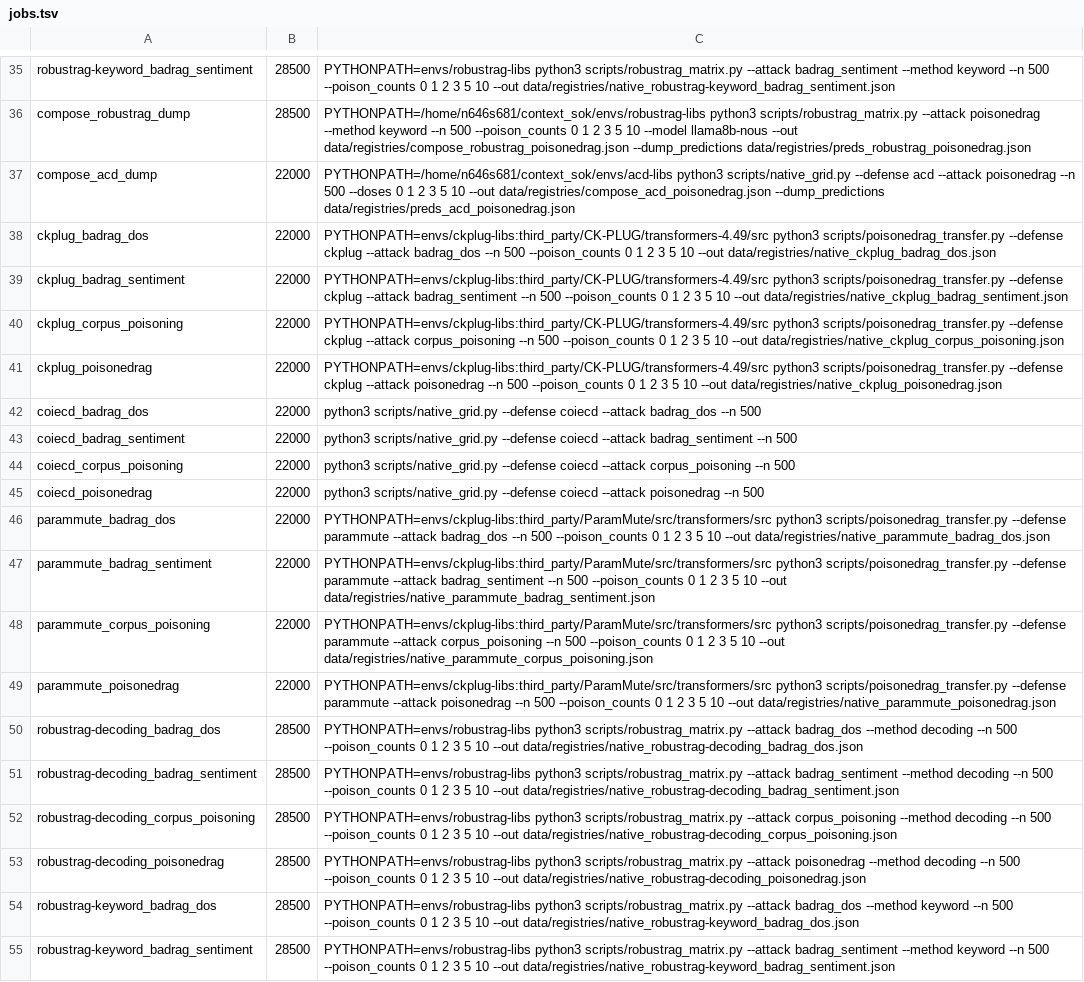
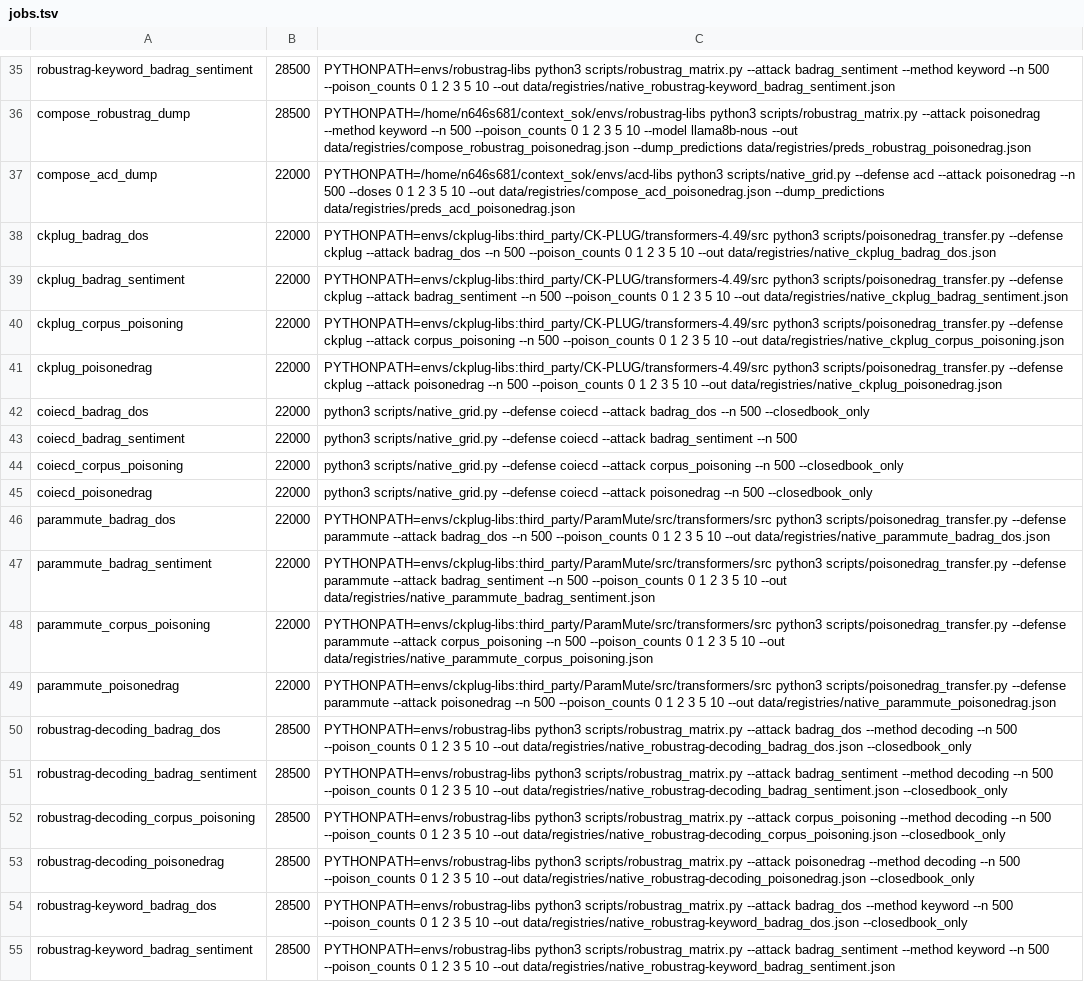
Before and after one commit to Nyamtulla/context_poison, a TSV file: scripts/sched/jobs.tsv, drawn as a sheet; only a part is shown, gaps mark what is left out; the diff covers the shown part only.

Commit message:
Add a closedbook-only mode for cells that predate the no-retrieval arm

```diff
--- a/scripts/sched/jobs.tsv
+++ b/scripts/sched/jobs.tsv
@@ -41,6 +41,6 @@ ckplug_corpus_poisoning	22000	PYTHONPATH=envs/ckplug-libs:third_party/CK-PLUG/tr
 ckplug_poisonedrag	22000	PYTHONPATH=envs/ckplug-libs:third_party/CK-PLUG/transformers-4.49/src python3 scripts/poisonedrag_transfer.py --defense ckplug --attack poisonedrag --n 500 --poison_counts 0 1 2 3 5 10 --out data/registries/native_ckplug_poisonedrag.json
-coiecd_badrag_dos	22000	python3 scripts/native_grid.py --defense coiecd --attack badrag_dos --n 500
+coiecd_badrag_dos	22000	python3 scripts/native_grid.py --defense coiecd --attack badrag_dos --n 500 --closedbook_only
 coiecd_badrag_sentiment	22000	python3 scripts/native_grid.py --defense coiecd --attack badrag_sentiment --n 500
-coiecd_corpus_poisoning	22000	python3 scripts/native_grid.py --defense coiecd --attack corpus_poisoning --n 500
-coiecd_poisonedrag	22000	python3 scripts/native_grid.py --defense coiecd --attack poisonedrag --n 500
+coiecd_corpus_poisoning	22000	python3 scripts/native_grid.py --defense coiecd --attack corpus_poisoning --n 500 --closedbook_only
+coiecd_poisonedrag	22000	python3 scripts/native_grid.py --defense coiecd --attack poisonedrag --n 500 --closedbook_only
 parammute_badrag_dos	22000	PYTHONPATH=envs/ckplug-libs:third_party/ParamMute/src/transformers/src python3 scripts/poisonedrag_transfer.py --defense parammute --attack badrag_dos --n 500 --poison_counts 0 1 2 3 5 10 --out data/registries/native_parammute_badrag_dos.json
@@ -49,7 +49,7 @@ parammute_corpus_poisoning	22000	PYTHONPATH=envs/ckplug-libs:third_party/ParamMu
 parammute_poisonedrag	22000	PYTHONPATH=envs/ckplug-libs:third_party/ParamMute/src/transformers/src python3 scripts/poisonedrag_transfer.py --defense parammute --attack poisonedrag --n 500 --poison_counts 0 1 2 3 5 10 --out data/registries/native_parammute_poisonedrag.json
-robustrag-decoding_badrag_dos	28500	PYTHONPATH=envs/robustrag-libs python3 scripts/robustrag_matrix.py --attack badrag_dos --method decoding --n 500 --poison_counts 0 1 2 3 5 10 --out data/registries/native_robustrag-decoding_badrag_dos.json
-robustrag-decoding_badrag_sentiment	28500	PYTHONPATH=envs/robustrag-libs python3 scripts/robustrag_matrix.py --attack badrag_sentiment --method decoding --n 500 --poison_counts 0 1 2 3 5 10 --out data/registries/native_robustrag-decoding_badrag_sentiment.json
-robustrag-decoding_corpus_poisoning	28500	PYTHONPATH=envs/robustrag-libs python3 scripts/robustrag_matrix.py --attack corpus_poisoning --method decoding --n 500 --poison_counts 0 1 2 3 5 10 --out data/registries/native_robustrag-decoding_corpus_poisoning.json
-robustrag-decoding_poisonedrag	28500	PYTHONPATH=envs/robustrag-libs python3 scripts/robustrag_matrix.py --attack poisonedrag --method decoding --n 500 --poison_counts 0 1 2 3 5 10 --out data/registries/native_robustrag-decoding_poisonedrag.json
-robustrag-keyword_badrag_dos	28500	PYTHONPATH=envs/robustrag-libs python3 scripts/robustrag_matrix.py --attack badrag_dos --method keyword --n 500 --poison_counts 0 1 2 3 5 10 --out data/registries/native_robustrag-keyword_badrag_dos.json
+robustrag-decoding_badrag_dos	28500	PYTHONPATH=envs/robustrag-libs python3 scripts/robustrag_matrix.py --attack badrag_dos --method decoding --n 500 --poison_counts 0 1 2 3 5 10 --out data/registries/native_robustrag-decoding_badrag_dos.json --closedbook_only
+robustrag-decoding_badrag_sentiment	28500	PYTHONPATH=envs/robustrag-libs python3 scripts/robustrag_matrix.py --attack badrag_sentiment --method decoding --n 500 --poison_counts 0 1 2 3 5 10 --out data/registries/native_robustrag-decoding_badrag_sentiment.json --closedbook_only
+robustrag-decoding_corpus_poisoning	28500	PYTHONPATH=envs/robustrag-libs python3 scripts/robustrag_matrix.py --attack corpus_poisoning --method decoding --n 500 --poison_counts 0 1 2 3 5 10 --out data/registries/native_robustrag-decoding_corpus_poisoning.json --closedbook_only
+robustrag-decoding_poisonedrag	28500	PYTHONPATH=envs/robustrag-libs python3 scripts/robustrag_matrix.py --attack poisonedrag --method decoding --n 500 --poison_counts 0 1 2 3 5 10 --out data/registries/native_robustrag-decoding_poisonedrag.json --closedbook_only
+robustrag-keyword_badrag_dos	28500	PYTHONPATH=envs/robustrag-libs python3 scripts/robustrag_matrix.py --attack badrag_dos --method keyword --n 500 --poison_counts 0 1 2 3 5 10 --out data/registries/native_robustrag-keyword_badrag_dos.json --closedbook_only
 robustrag-keyword_badrag_sentiment	28500	PYTHONPATH=envs/robustrag-libs python3 scripts/robustrag_matrix.py --attack badrag_sentiment --method keyword --n 500 --poison_counts 0 1 2 3 5 10 --out data/registries/native_robustrag-keyword_badrag_sentiment.json
```
Also changed, not shown: 19 added rows and 12 edited cells elsewhere in this file, 2 other files.
